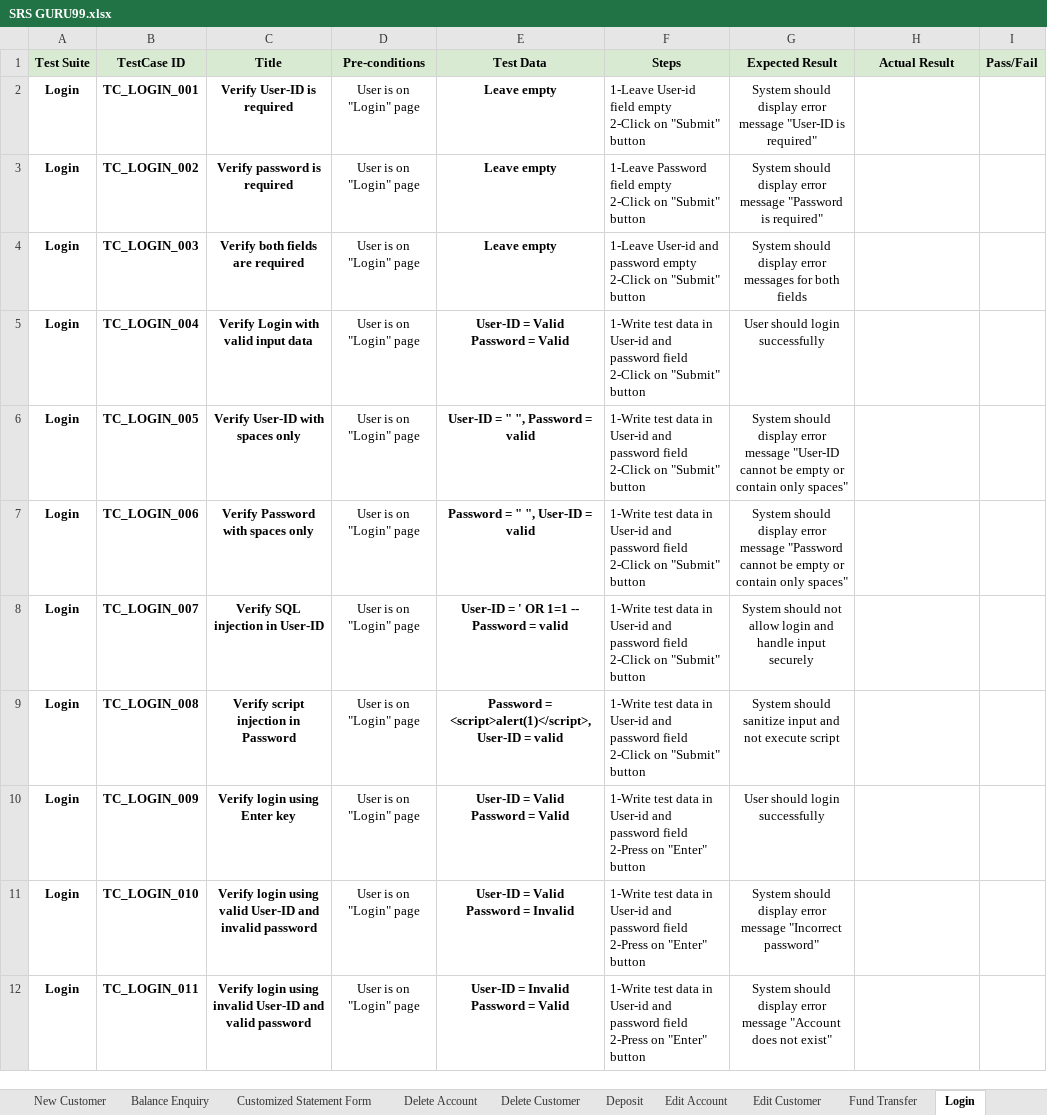
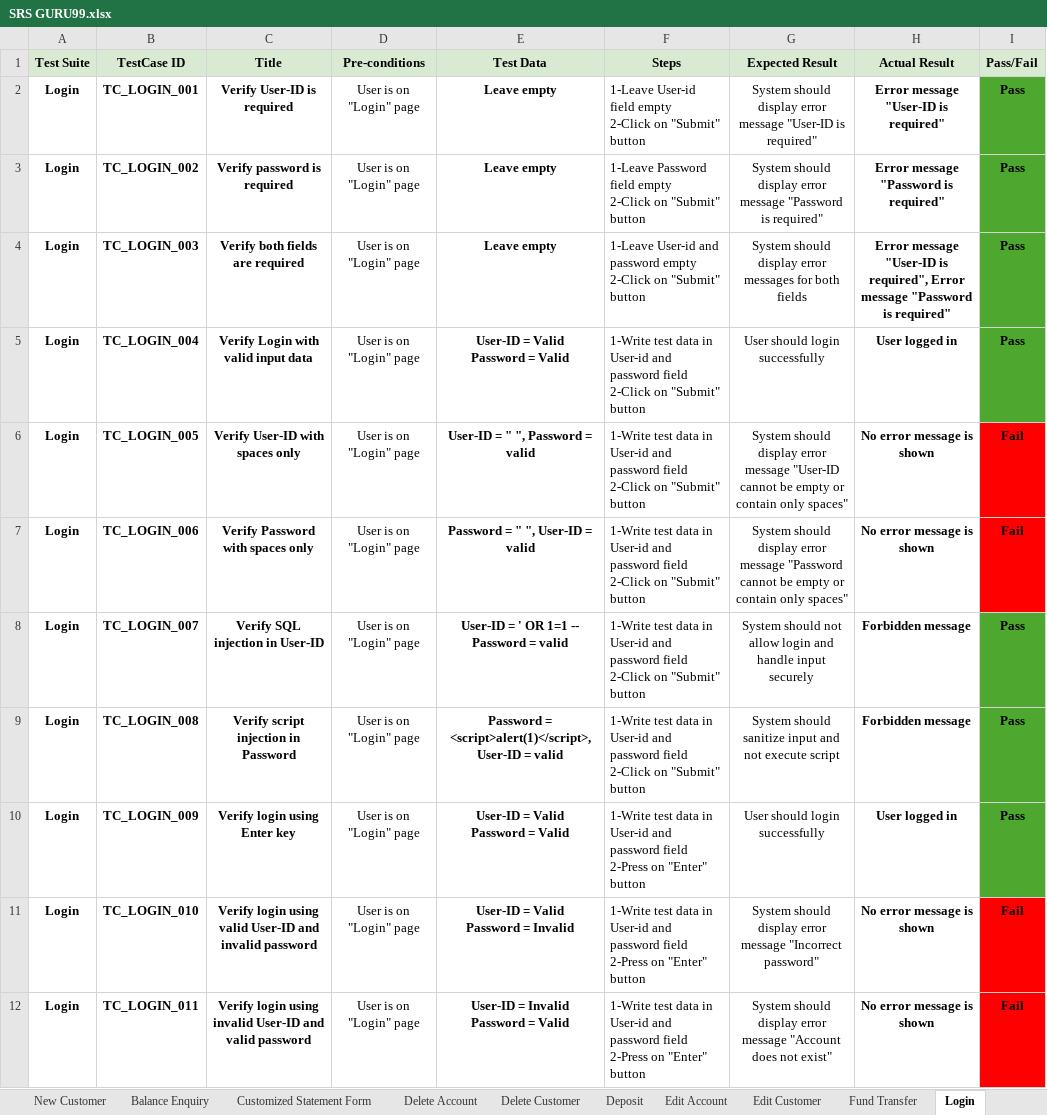
Before and after one commit to yassenryan/QA-Manual-Testing, an Excel workbook: GURU 99 Banking Website/SRS GURU99.xlsx, sheet Login, drawn as a sheet; values as stored, in another font and other column widths than the file's, no borders; the diff names each change by its address in the sheet, - before the commit and + after, or states it on an @@ line.

```diff
--- a/GURU 99 Banking Website/SRS GURU99.xlsx (sheet Login)
+++ b/GURU 99 Banking Website/SRS GURU99.xlsx (sheet Login)
-H2 (Actual Result): (empty)
+H2 (Actual Result): Error message "User-ID is required"
-I2:I5 (Pass/Fail): (empty)
+I2:I5 (Pass/Fail): Pass
-I2:I5 fill: none
+I2:I5 fill: #4EA72E
-H3 (Actual Result): (empty)
+H3 (Actual Result): Error message "Password is required"
-H4 (Actual Result): (empty)
+H4 (Actual Result): Error message "User-ID is required", Error message "Password is required"
-H5 (Actual Result): (empty)
+H5 (Actual Result): User logged in
-H6:H7 (Actual Result): (empty)
+H6:H7 (Actual Result): No error message is shown
-I6:I7 (Pass/Fail): (empty)
+I6:I7 (Pass/Fail): Fail
-I6:I7 fill: none
+I6:I7 fill: #FF0000
-H8:H9 (Actual Result): (empty)
+H8:H9 (Actual Result): Forbidden message
-I8:I10 (Pass/Fail): (empty)
+I8:I10 (Pass/Fail): Pass
-I8:I10 fill: none
+I8:I10 fill: #4EA72E
-H10 (Actual Result): (empty)
+H10 (Actual Result): User logged in
-H11:H12 (Actual Result): (empty)
+H11:H12 (Actual Result): No error message is shown
-I11:I12 (Pass/Fail): (empty)
+I11:I12 (Pass/Fail): Fail
-I11:I12 fill: none
+I11:I12 fill: #FF0000
```
Also changed, not shown: sheet Edit Customer, sheet New Customer, sheet Customized Statement Form, sheet NEW ACCOUNT, sheet Delete Account, sheet Delete Customer, 2 more sheets.
